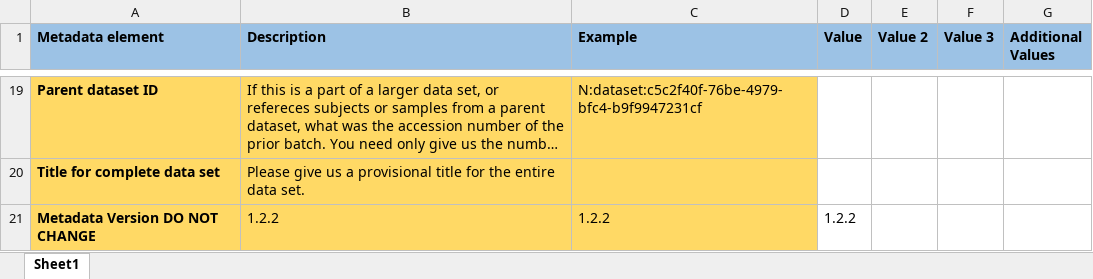
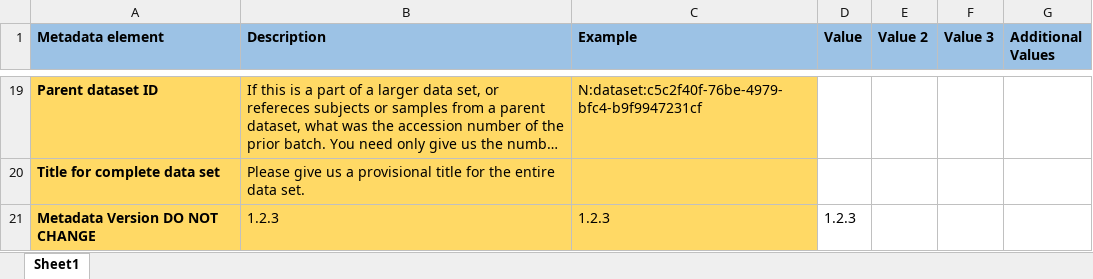
Before and after one commit to SciCrunch/sparc-curation, an Excel workbook: resources/DatasetTemplate/dataset_description.xlsx, sheet Sheet1, drawn as a sheet; only a part is shown, gaps mark what is left out; long unchanged cells end in …; values as stored, in another font and other column widths than the file's, no borders; the diff names each change by its address in the sheet, - before the commit and + after, or states it on an @@ line.

```diff
--- a/resources/DatasetTemplate/dataset_description.xlsx (sheet Sheet1)
+++ b/resources/DatasetTemplate/dataset_description.xlsx (sheet Sheet1)
-B21 (Description): 1.2.2
+B21 (Description): 1.2.3
-C21 (Example): 1.2.2
+C21 (Example): 1.2.3
-D21 (Value): 1.2.2
+D21 (Value): 1.2.3
```
Also changed, not shown: resources/DatasetTemplate/samples.xlsx, resources/DatasetTemplate/subjects.xlsx.
